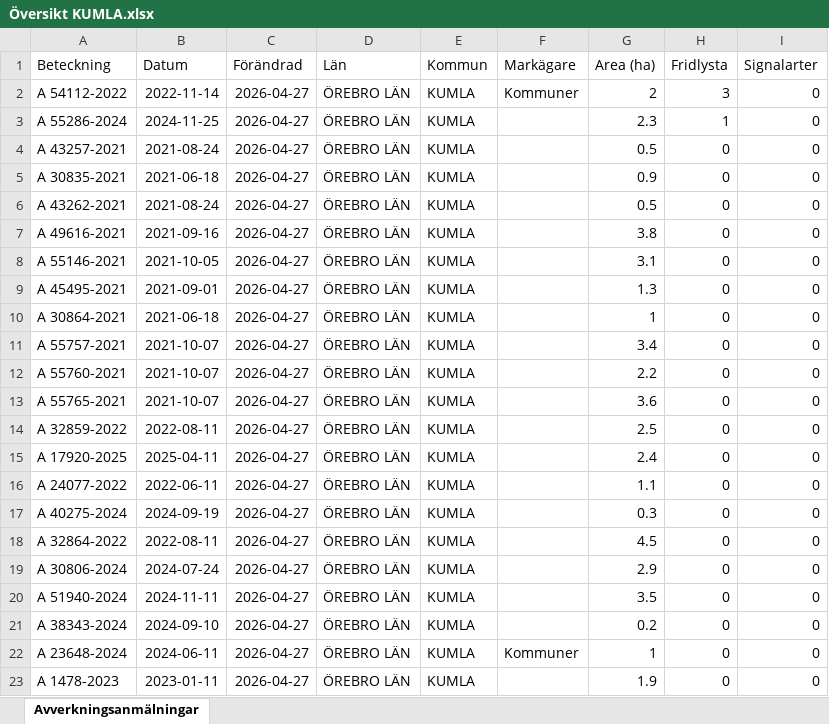
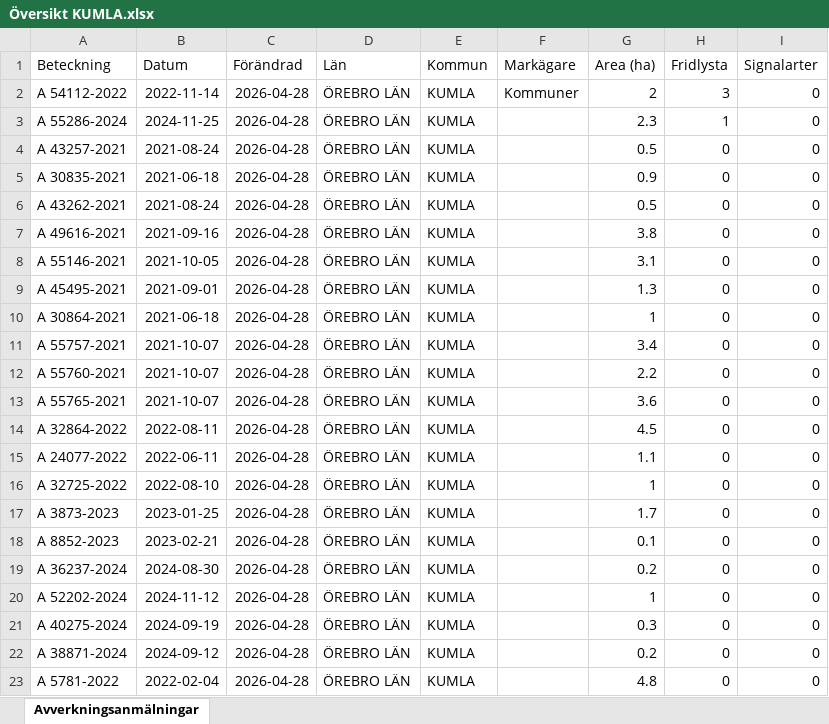
Before and after one commit to klasma/Logging_1881, an Excel workbook: Översikt KUMLA.xlsx, sheet Avverkningsanmälningar, drawn as a sheet; only a part is shown; values as stored, in another font and other column widths than the file's, no borders; the diff covers the shown part only; the diff names each change by its address in the sheet, - before the commit and + after, or states it on an @@ line.

```diff
--- a/Översikt KUMLA.xlsx (sheet Avverkningsanmälningar)
+++ b/Översikt KUMLA.xlsx (sheet Avverkningsanmälningar)
-C2:C23 (Förändrad): 2026-04-27
+C2:C23 (Förändrad): 2026-04-28
-A14 (Beteckning): A 32859-2022
+A14 (Beteckning): A 32864-2022
-G14 (Area (ha)): 2.5
+G14 (Area (ha)): 4.5
-A15 (Beteckning): A 17920-2025
+A15 (Beteckning): A 24077-2022
-B15 (Datum): 2025-04-11
+B15 (Datum): 2022-06-11
-G15 (Area (ha)): 2.4
+G15 (Area (ha)): 1.1
-A16 (Beteckning): A 24077-2022
+A16 (Beteckning): A 32725-2022
-B16 (Datum): 2022-06-11
+B16 (Datum): 2022-08-10
-G16 (Area (ha)): 1.1
+G16 (Area (ha)): 1
-A17 (Beteckning): A 40275-2024
+A17 (Beteckning): A 3873-2023
-B17 (Datum): 2024-09-19
+B17 (Datum): 2023-01-25
-G17 (Area (ha)): 0.3
+G17 (Area (ha)): 1.7
-A18 (Beteckning): A 32864-2022
+A18 (Beteckning): A 8852-2023
-B18 (Datum): 2022-08-11
+B18 (Datum): 2023-02-21
-G18 (Area (ha)): 4.5
+G18 (Area (ha)): 0.1
-A19 (Beteckning): A 30806-2024
+A19 (Beteckning): A 36237-2024
-B19 (Datum): 2024-07-24
+B19 (Datum): 2024-08-30
-G19 (Area (ha)): 2.9
+G19 (Area (ha)): 0.2
-A20 (Beteckning): A 51940-2024
+A20 (Beteckning): A 52202-2024
-B20 (Datum): 2024-11-11
+B20 (Datum): 2024-11-12
-G20 (Area (ha)): 3.5
+G20 (Area (ha)): 1
-A21 (Beteckning): A 38343-2024
+A21 (Beteckning): A 40275-2024
-B21 (Datum): 2024-09-10
+B21 (Datum): 2024-09-19
-G21 (Area (ha)): 0.2
+G21 (Area (ha)): 0.3
-A22 (Beteckning): A 23648-2024
+A22 (Beteckning): A 38871-2024
-B22 (Datum): 2024-06-11
+B22 (Datum): 2024-09-12
-F22 (Markägare): Kommuner
+F22 (Markägare): (empty)
-G22 (Area (ha)): 1
+G22 (Area (ha)): 0.2
-A23 (Beteckning): A 1478-2023
+A23 (Beteckning): A 5781-2022
-B23 (Datum): 2023-01-11
+B23 (Datum): 2022-02-04
-G23 (Area (ha)): 1.9
+G23 (Area (ha)): 4.8
```
Also changed, not shown: 247 edited cells elsewhere in this sheet, artfynd/A 54112-2022 artfynd.xlsx, artfynd/A 55286-2024 artfynd.xlsx, 11 other files.
